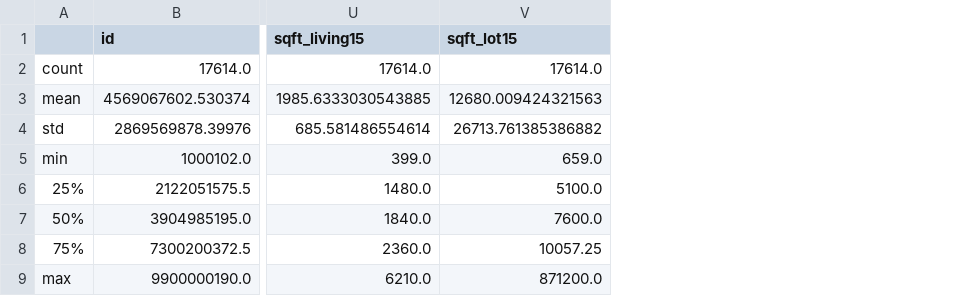
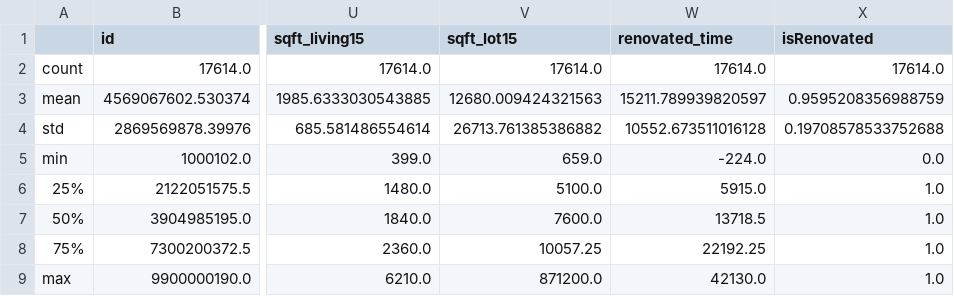
Before and after one commit to Yuzi-Liang/Midterm-Project, a CSV file: code/summary.csv, drawn as a sheet; only a part is shown, gaps mark what is left out; the diff names each change by its address in the sheet, - before the commit and + after, or states it on an @@ line.

```diff
--- a/code/summary.csv
+++ b/code/summary.csv
+column W (renovated_time), rows 2-9: 17614.0 | 15211.789939820597 | 10552.673511016128 | -224.0 | 5915.0 | 13718.5 | 22192.25 | 42130.0
+column X (isRenovated), rows 2-9: 17614.0 | 0.9595208356988759 | 0.19708578533752688 | 0.0 | 1.0 | 1.0 | 1.0 | 1.0
```
Also changed, not shown: code/PredictPrice.csv, 3 other files.
